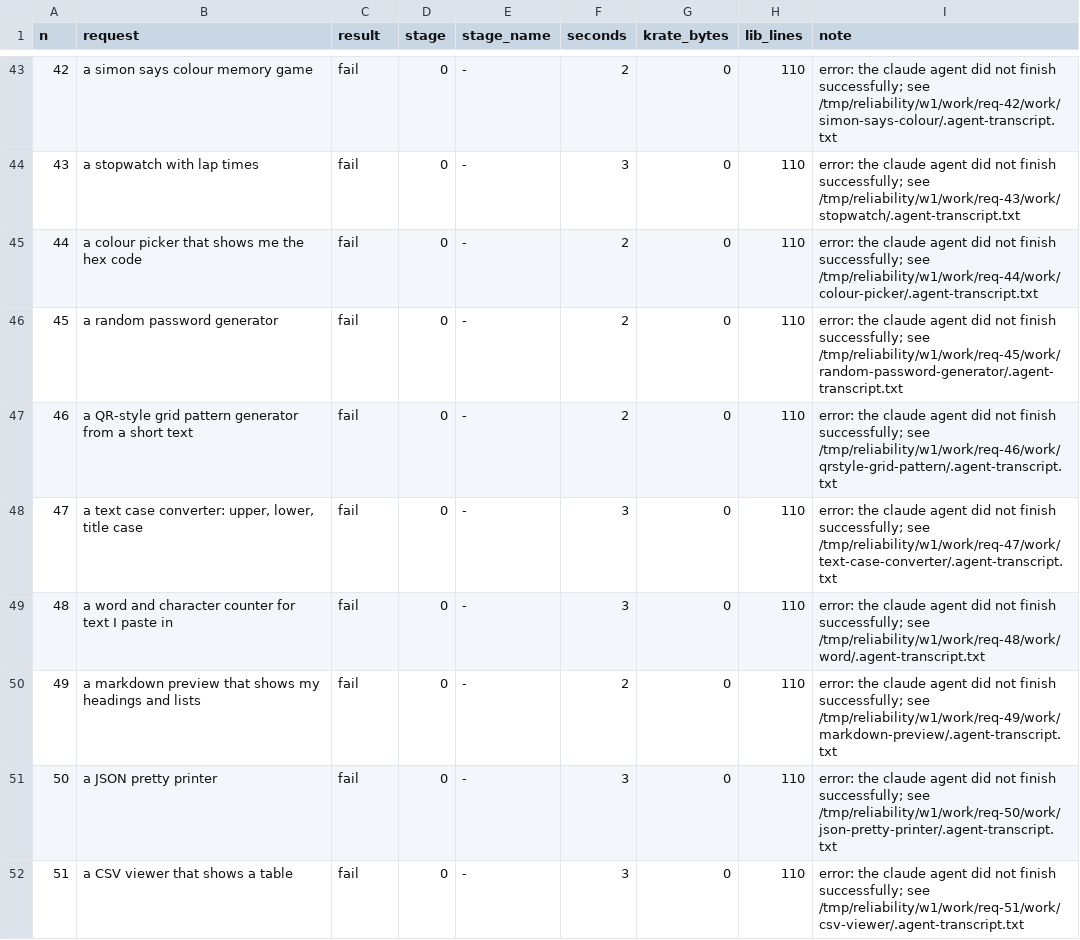
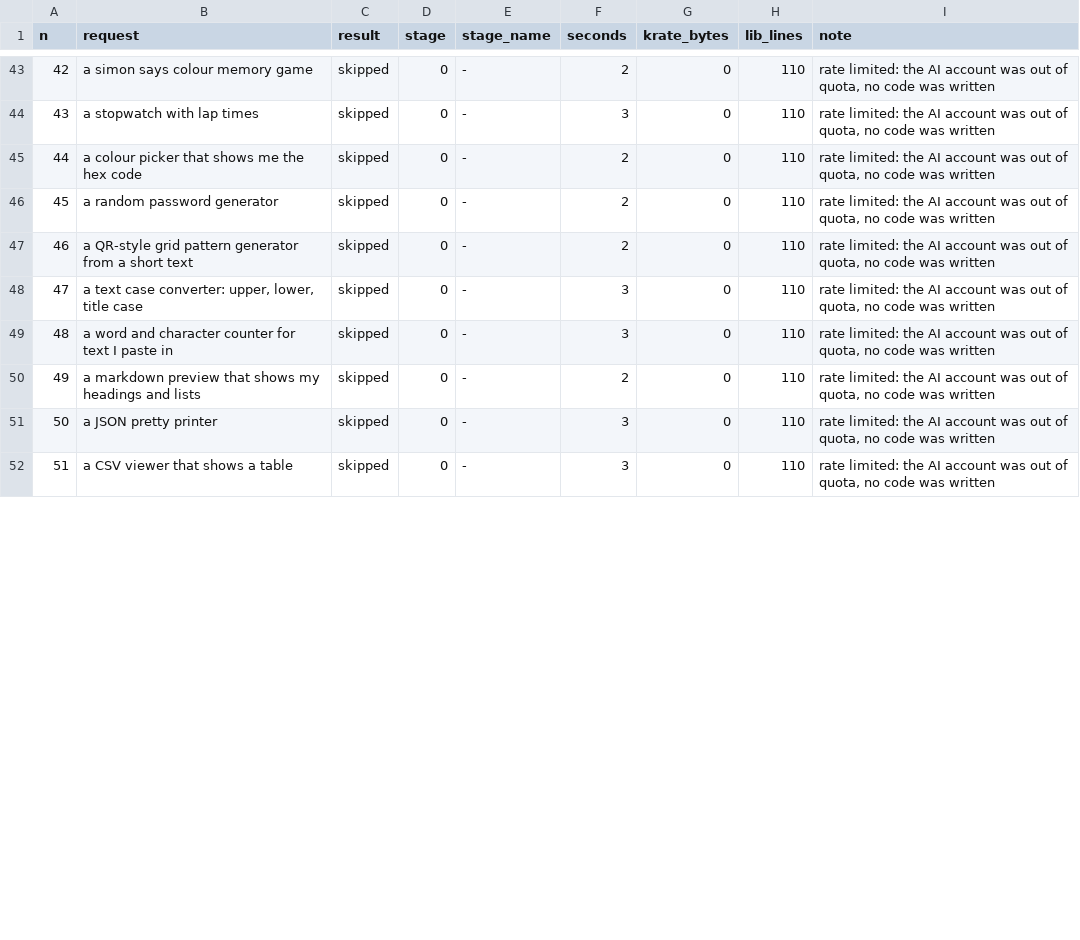
Before and after one commit to incyashraj/krate, a TSV file: evidence/reliability/results-2026-08-04.tsv, drawn as a sheet; only a part is shown, gaps mark what is left out; the diff covers the shown part only.

Commit message:
Do not count a quota rejection as an authoring failure
The harness recorded 47 rate-limit rejections as failures, which turned a
14/14 pass rate into a reported 23%. That is not a measurement of the
system; it is a measurement of an exhausted API quota.

A rejection means the agent process started, the API refused it, and no
code was ever written. There is no stage to attribute it to and nothing
about Krate to learn from it. The harness now reads the transcript for
"status":"rejected", records the row as skipped, and stops the run --
because once the quota is gone every remaining request fails in two
seconds and the whole corpus burns in about a minute. The run is
resumable, so stopping loses nothing.

The pass rate now divides by attempted rather than total, and the
summary shows the skipped count beside it so the exclusion is visible
rather than hidden.

The historical rows are reclassified in place, each one verified against
its own transcript rather than assumed. The file now reports: 14 passed,
0 failed, 47 skipped, 100% of 14 attempted.

```diff
--- a/evidence/reliability/results-2026-08-04.tsv
+++ b/evidence/reliability/results-2026-08-04.tsv
@@ -43,10 +43,10 @@ n	request	result	stage	stage_name	seconds	krate_bytes	lib_lines	note
-42	a simon says colour memory game	fail	0	-	2	0	110	error: the claude agent did not finish successfully; see /tmp/reliability/w1/work/req-42/work/simon-says-colour/.agent-transcript.txt
-43	a stopwatch with lap times	fail	0	-	3	0	110	error: the claude agent did not finish successfully; see /tmp/reliability/w1/work/req-43/work/stopwatch/.agent-transcript.txt
-44	a colour picker that shows me the hex code	fail	0	-	2	0	110	error: the claude agent did not finish successfully; see /tmp/reliability/w1/work/req-44/work/colour-picker/.agent-transcript.txt
-45	a random password generator	fail	0	-	2	0	110	error: the claude agent did not finish successfully; see /tmp/reliability/w1/work/req-45/work/random-password-generator/.agent-transcript.txt
-46	a QR-style grid pattern generator from a short text	fail	0	-	2	0	110	error: the claude agent did not finish successfully; see /tmp/reliability/w1/work/req-46/work/qrstyle-grid-pattern/.agent-transcript.txt
-47	a text case converter: upper, lower, title case	fail	0	-	3	0	110	error: the claude agent did not finish successfully; see /tmp/reliability/w1/work/req-47/work/text-case-converter/.agent-transcript.txt
-48	a word and character counter for text I paste in	fail	0	-	3	0	110	error: the claude agent did not finish successfully; see /tmp/reliability/w1/work/req-48/work/word/.agent-transcript.txt
-49	a markdown preview that shows my headings and lists	fail	0	-	2	0	110	error: the claude agent did not finish successfully; see /tmp/reliability/w1/work/req-49/work/markdown-preview/.agent-transcript.txt
-50	a JSON pretty printer	fail	0	-	3	0	110	error: the claude agent did not finish successfully; see /tmp/reliability/w1/work/req-50/work/json-pretty-printer/.agent-transcript.txt
-51	a CSV viewer that shows a table	fail	0	-	3	0	110	error: the claude agent did not finish successfully; see /tmp/reliability/w1/work/req-51/work/csv-viewer/.agent-transcript.txt
+42	a simon says colour memory game	skipped	0	-	2	0	110	rate limited: the AI account was out of quota, no code was written
+43	a stopwatch with lap times	skipped	0	-	3	0	110	rate limited: the AI account was out of quota, no code was written
+44	a colour picker that shows me the hex code	skipped	0	-	2	0	110	rate limited: the AI account was out of quota, no code was written
+45	a random password generator	skipped	0	-	2	0	110	rate limited: the AI account was out of quota, no code was written
+46	a QR-style grid pattern generator from a short text	skipped	0	-	2	0	110	rate limited: the AI account was out of quota, no code was written
+47	a text case converter: upper, lower, title case	skipped	0	-	3	0	110	rate limited: the AI account was out of quota, no code was written
+48	a word and character counter for text I paste in	skipped	0	-	3	0	110	rate limited: the AI account was out of quota, no code was written
+49	a markdown preview that shows my headings and lists	skipped	0	-	2	0	110	rate limited: the AI account was out of quota, no code was written
+50	a JSON pretty printer	skipped	0	-	3	0	110	rate limited: the AI account was out of quota, no code was written
+51	a CSV viewer that shows a table	skipped	0	-	3	0	110	rate limited: the AI account was out of quota, no code was written
```
Also changed, not shown: 74 edited cells elsewhere in this file, 1 other file.
